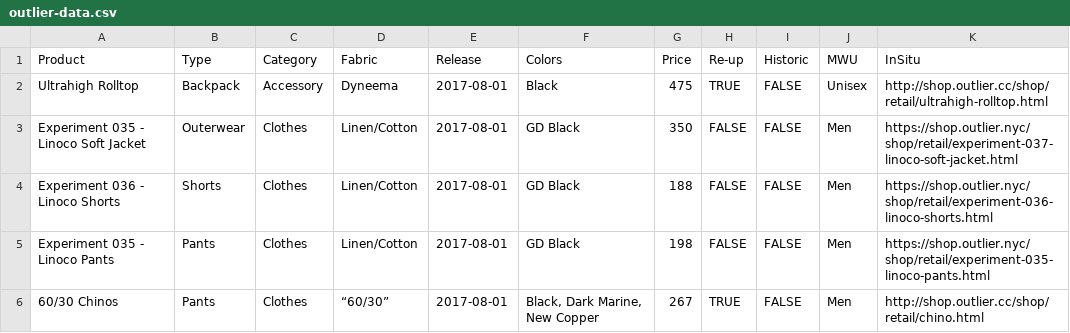
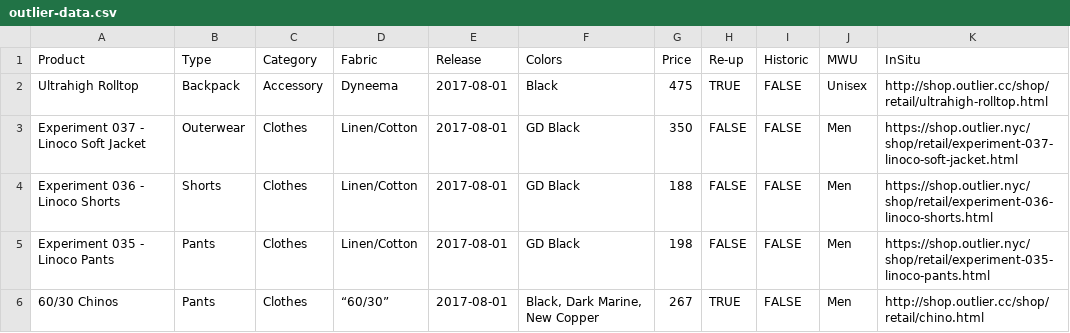
Before and after one commit to ciyer/outlier, a CSV file: src/outlier-data.csv, drawn as a sheet; only a part is shown; the diff names each change by its address in the sheet, - before the commit and + after, or states it on an @@ line.

Commit message:
Fixed typo in name of Exp 037

```diff
--- a/src/outlier-data.csv
+++ b/src/outlier-data.csv
-A3 (Product): Experiment 035 - Linoco Soft Jacket
+A3 (Product): Experiment 037 - Linoco Soft Jacket
```
